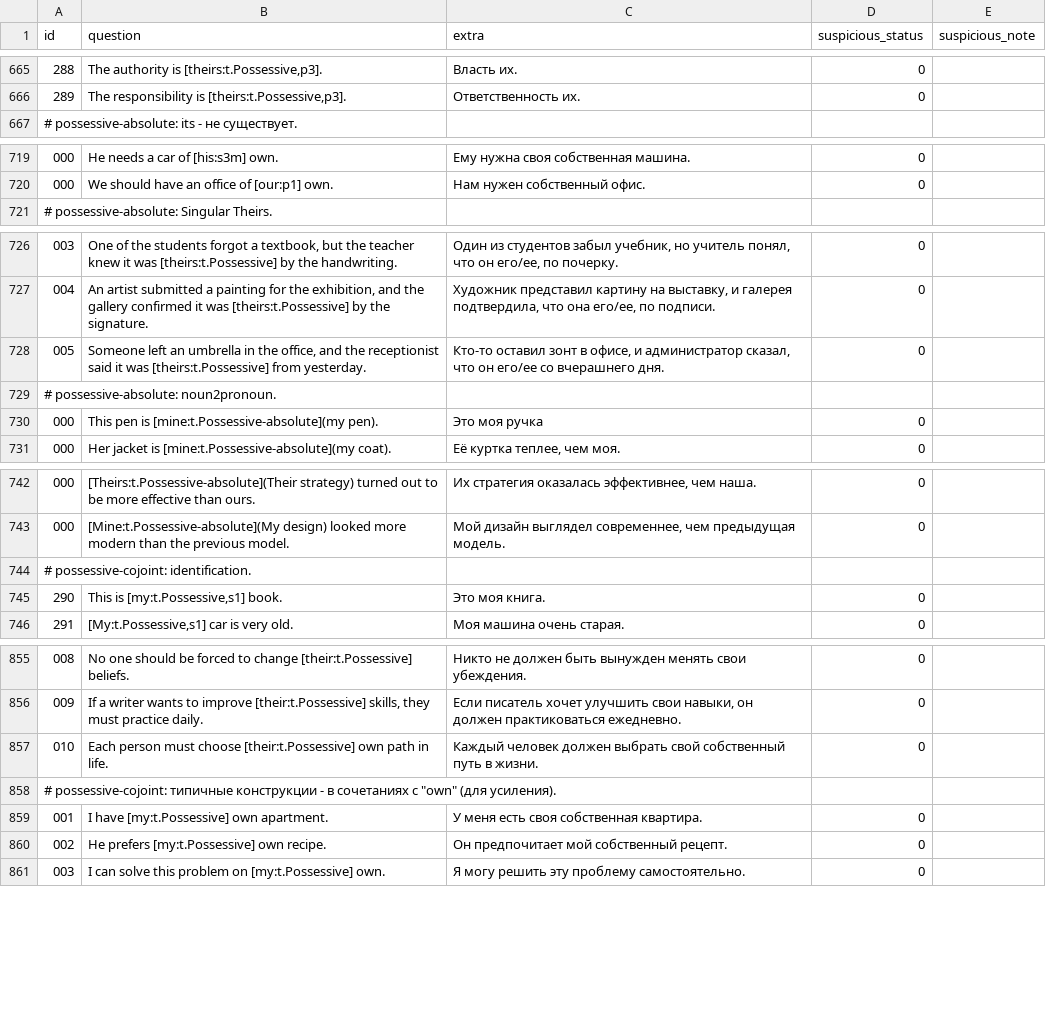
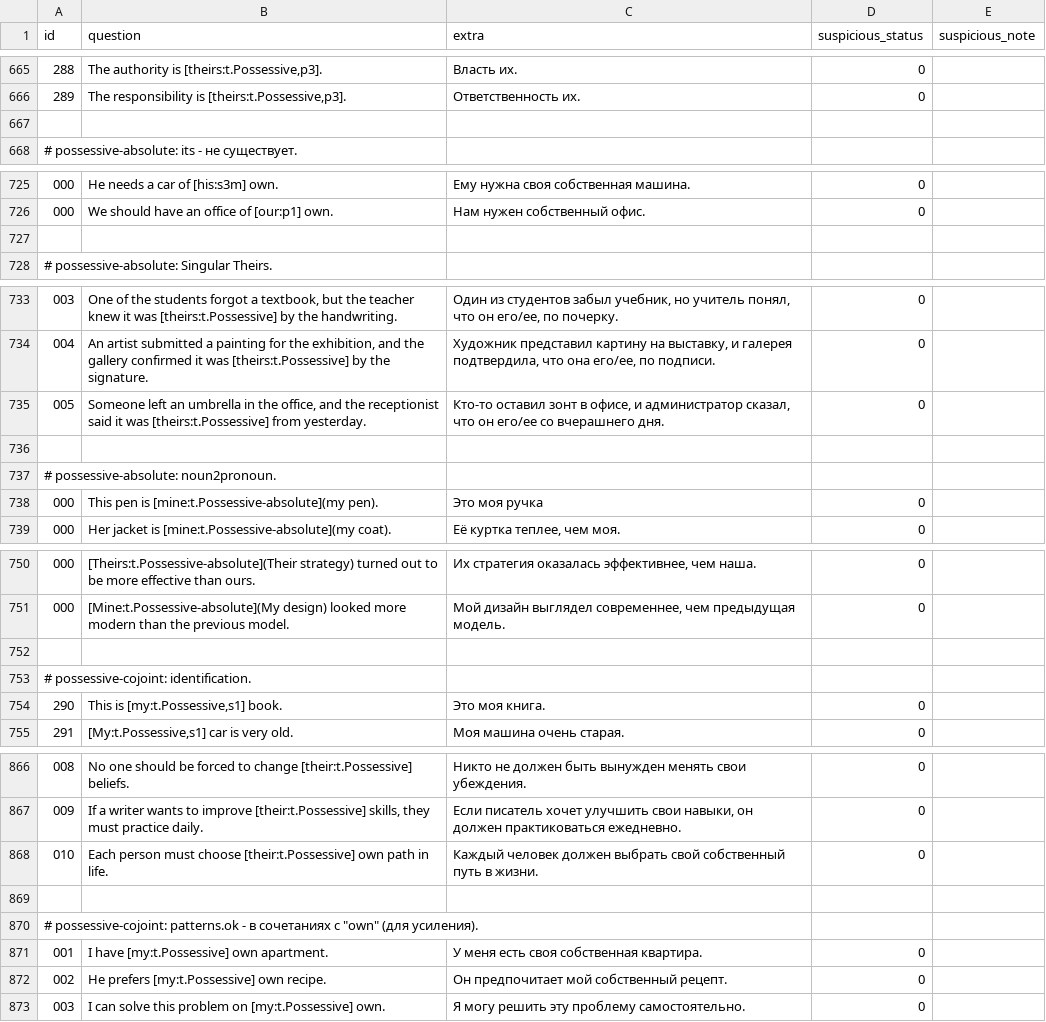
Before and after one commit to df09/eng, a CSV file: data/topics/1_pronouns/questions/inputs.csv, drawn as a sheet; only a part is shown, gaps mark what is left out; the diff covers the shown part only.

```diff
--- a/data/topics/1_pronouns/questions/inputs.csv
+++ b/data/topics/1_pronouns/questions/inputs.csv
@@ -666,2 +666,3 @@ id;question;extra;suspicious_status;suspicious_note
 289;The responsibility is [theirs:t.Possessive,p3].;Ответственность их.;0;
+
 # possessive-absolute: its - не существует.
@@ -720,2 +726,3 @@ id;question;extra;suspicious_status;suspicious_note
 000;We should have an office of [our:p1] own.;Нам нужен собственный офис.;0;
+
 # possessive-absolute: Singular Theirs.
@@ -728,2 +735,3 @@ id;question;extra;suspicious_status;suspicious_note
 005;Someone left an umbrella in the office, and the receptionist said it was [theirs:t.Possessive] from yesterday.;Кто-то оставил зонт в офисе, и администратор сказал, что он его/ее со вчерашнего дня.;0;
+
 # possessive-absolute: noun2pronoun.
@@ -743,2 +751,3 @@ id;question;extra;suspicious_status;suspicious_note
 000;[Mine:t.Possessive-absolute](My design) looked more modern than the previous model.;Мой дизайн выглядел современнее, чем предыдущая модель.;0;
+
 # possessive-cojoint: identification.
@@ -857,3 +868,4 @@ id;question;extra;suspicious_status;suspicious_note
 010;Each person must choose [their:t.Possessive] own path in life.;Каждый человек должен выбрать свой собственный путь в жизни.;0;
-# possessive-cojoint: типичные конструкции - в сочетаниях с "own" (для усиления).
+
+# possessive-cojoint: patterns.ok - в сочетаниях с "own" (для усиления).
 001;I have [my:t.Possessive] own apartment.;У меня есть своя собственная квартира.;0;
```
Also changed, not shown: 14 added rows, 28 moved rows and 13 edited cells elsewhere in this file, 2 other files.
